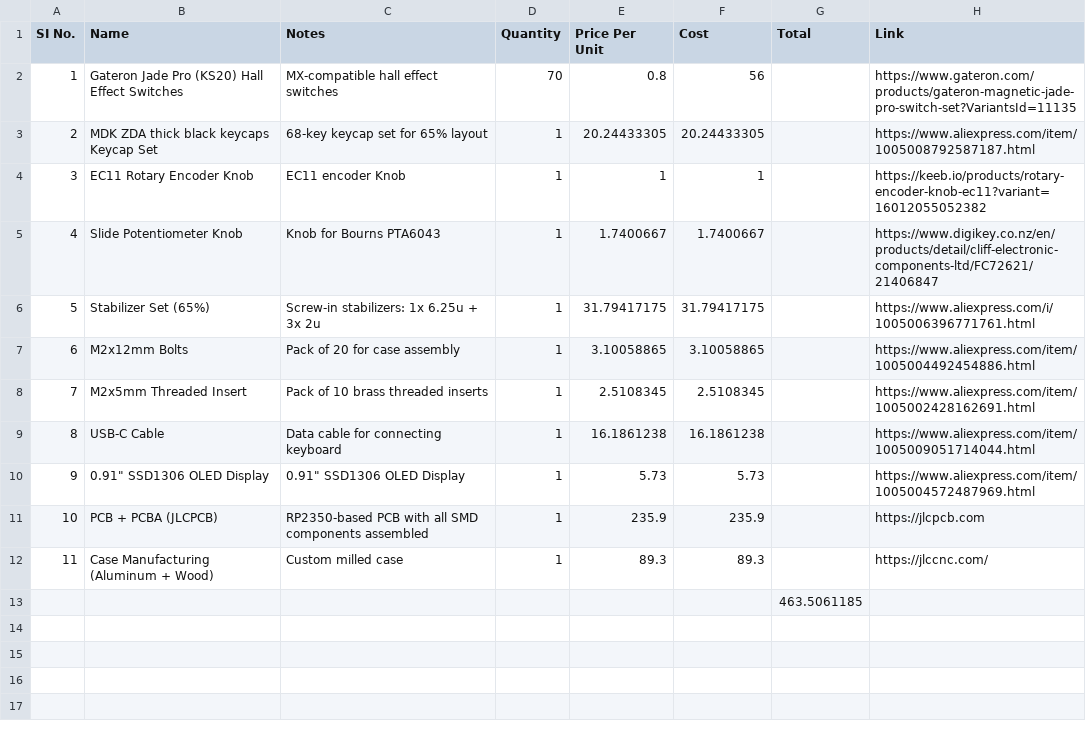
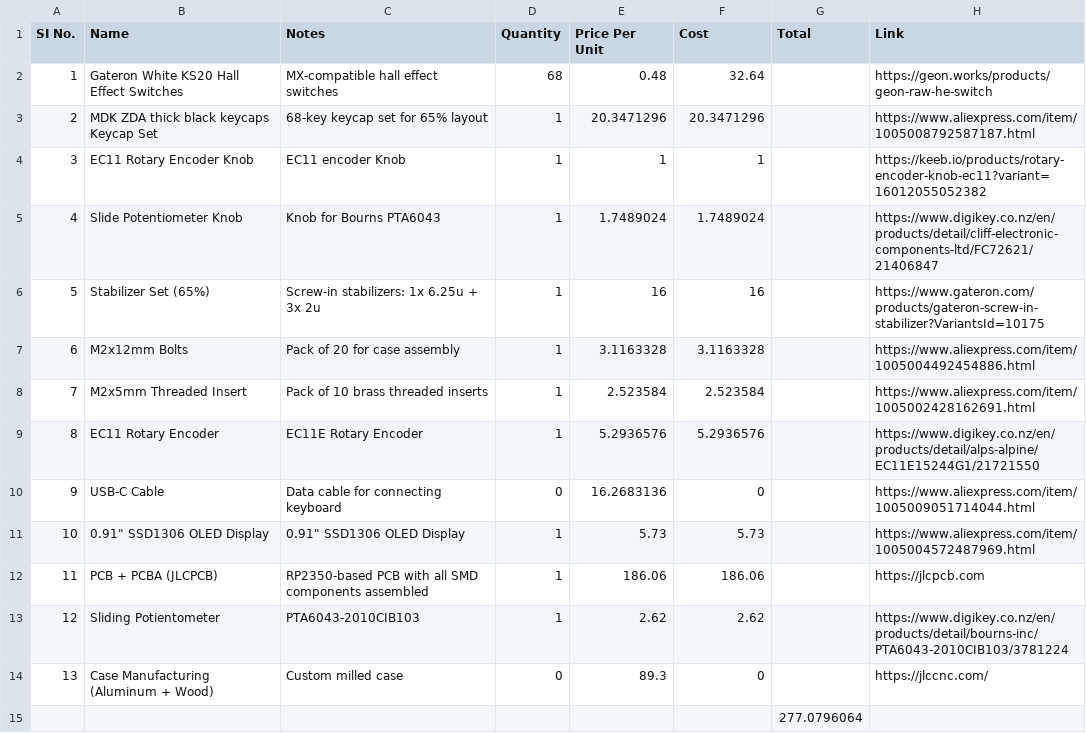
Before and after one commit to FanieVenter/VNTR-65, a CSV file: BOM.csv, drawn as a sheet; removed rows and columns are numbered as before the commit, all else as after; the diff names each change by its address in the sheet, - before the commit and + after, or states it on an @@ line.

```diff
--- a/BOM.csv
+++ b/BOM.csv
-row 2: 1 | Gateron Jade Pro (KS20) Hall Effect Switches | MX-compatible hall effect switches | 70 | 0.8 | 56 |  | https://www.gateron.com/products/gateron-magnetic-jade-pro-switch-set?VariantsId=11135
+row 2: 1 | Gateron White KS20 Hall Effect Switches | MX-compatible hall effect switches | 68 | 0.48 | 32.64 |  | https://geon.works/products/geon-raw-he-switch
-E3 (Price Per Unit): 20.24433305
+E3 (Price Per Unit): 20.3471296
-F3 (Cost): 20.24433305
+F3 (Cost): 20.3471296
-E5 (Price Per Unit): 1.7400667
+E5 (Price Per Unit): 1.7489024
-F5 (Cost): 1.7400667
+F5 (Cost): 1.7489024
-E6 (Price Per Unit): 31.79417175
+E6 (Price Per Unit): 16
-F6 (Cost): 31.79417175
+F6 (Cost): 16
-H6 (Link): https://www.aliexpress.com/i/1005006396771761.html
+H6 (Link): https://www.gateron.com/products/gateron-screw-in-stabilizer?VariantsId=10175
-E7 (Price Per Unit): 3.10058865
+E7 (Price Per Unit): 3.1163328
-F7 (Cost): 3.10058865
+F7 (Cost): 3.1163328
-E8 (Price Per Unit): 2.5108345
+E8 (Price Per Unit): 2.523584
-F8 (Cost): 2.5108345
+F8 (Cost): 2.523584
+row 9: 8 | EC11 Rotary Encoder | EC11E Rotary Encoder | 1 | 5.2936576 | 5.2936576 |  | https://www.digikey.co.nz/en/products/detail/alps-alpine/EC11E15244G1/21721550
@@ column A (SI No.) renumbered between rows 10 and 14 @@
-D10 (Quantity): 1
+D10 (Quantity): 0
-E10 (Price Per Unit): 16.1861238
+E10 (Price Per Unit): 16.2683136
-F10 (Cost): 16.1861238
+F10 (Cost): 0
-E12 (Price Per Unit): 235.9
+E12 (Price Per Unit): 186.06
-F12 (Cost): 235.9
+F12 (Cost): 186.06
+row 13: 12 | Sliding Potientometer | PTA6043-2010CIB103 | 1 | 2.62 | 2.62 |  | https://www.digikey.co.nz/en/products/detail/bourns-inc/PTA6043-2010CIB103/3781224
-D14 (Quantity): 1
+D14 (Quantity): 0
-F14 (Cost): 89.3
+F14 (Cost): 0
-G15 (Total): 463.5061185
+G15 (Total): 277.0796064
```
Also changed, not shown: 1 other file.
